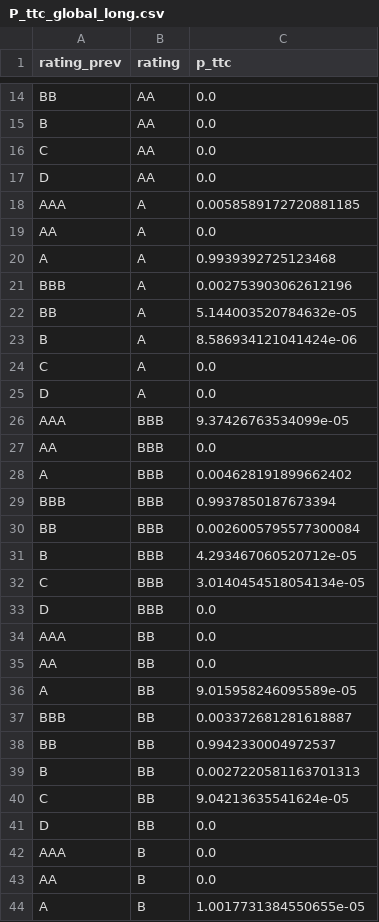
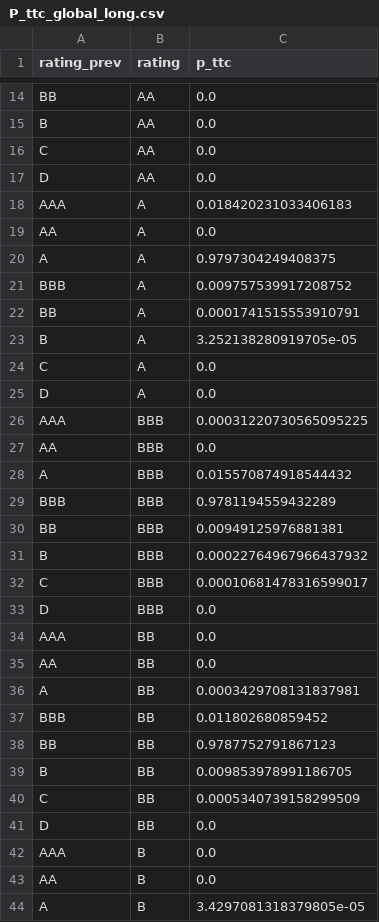
Before and after one commit to Celeste2405/PFE, a CSV file: exports_step1_creditmetrics_csv/P_ttc_global_long.csv, drawn as a sheet; only a part is shown, gaps mark what is left out; the diff covers the shown part only.

```diff
--- a/exports_step1_creditmetrics_csv/P_ttc_global_long.csv
+++ b/exports_step1_creditmetrics_csv/P_ttc_global_long.csv
@@ -17,17 +17,17 @@ C,AA,0.0
 D,AA,0.0
-AAA,A,0.0058589172720881185
+AAA,A,0.018420231033406183
 AA,A,0.0
-A,A,0.9939392725123468
-BBB,A,0.002753903062612196
-BB,A,5.144003520784632e-05
-B,A,8.586934121041424e-06
+A,A,0.9797304249408375
+BBB,A,0.009757539917208752
+BB,A,0.0001741515553910791
+B,A,3.252138280919705e-05
 C,A,0.0
 D,A,0.0
-AAA,BBB,9.37426763534099e-05
+AAA,BBB,0.00031220730565095225
 AA,BBB,0.0
-A,BBB,0.004628191899662402
-BBB,BBB,0.9937850187673394
-BB,BBB,0.0026005795577300084
-B,BBB,4.293467060520712e-05
-C,BBB,3.0140454518054134e-05
+A,BBB,0.015570874918544432
+BBB,BBB,0.9781194559432289
+BB,BBB,0.00949125976881381
+B,BBB,0.00022764967966437932
+C,BBB,0.00010681478316599017
 D,BBB,0.0
@@ -35,7 +35,7 @@ AAA,BB,0.0
 AA,BB,0.0
-A,BB,9.015958246095589e-05
-BBB,BB,0.003372681281618887
-BB,BB,0.9942330004972537
-B,BB,0.0027220581163701313
-C,BB,9.04213635541624e-05
+A,BB,0.0003429708131837981
+BBB,BB,0.011802680859452
+BB,BB,0.9787752791867123
+B,BB,0.009853978991186705
+C,BB,0.0005340739158299509
 D,BB,0.0
@@ -43,2 +43,2 @@ AAA,B,0.0
 AA,B,0.0
-A,B,1.0017731384550655e-05
+A,B,3.4297081318379805e-05
```
Also changed, not shown: 16 edited cells elsewhere in this file, exports_step1_creditmetrics_csv/barriers_global_long.csv, 6 other files.
